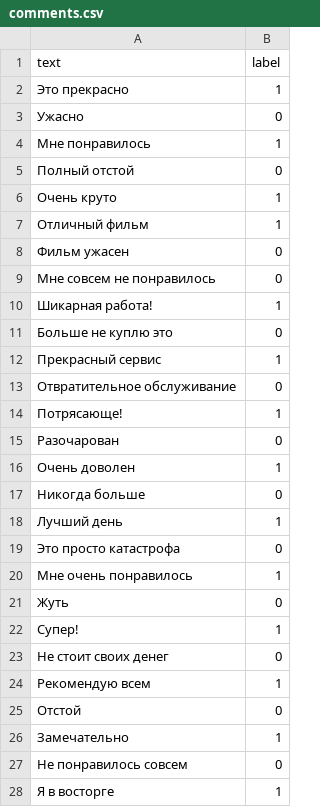
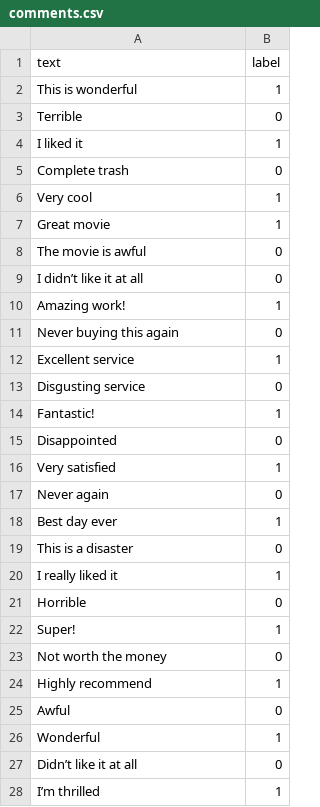
Before and after one commit to WnayM/Comment_ai, a CSV file: data/comments.csv, drawn as a sheet; only a part is shown; the diff covers the shown part only.

```diff
--- a/data/comments.csv
+++ b/data/comments.csv
@@ -1,28 +1,28 @@
 text,label
-Это прекрасно,1
-Ужасно,0
-Мне понравилось,1
-Полный отстой,0
-Очень круто,1
-Отличный фильм,1
-Фильм ужасен,0
-Мне совсем не понравилось,0
-Шикарная работа!,1
-Больше не куплю это,0
-Прекрасный сервис,1
-Отвратительное обслуживание,0
-Потрясающе!,1
-Разочарован,0
-Очень доволен,1
-Никогда больше,0
-Лучший день,1
-Это просто катастрофа,0
-Мне очень понравилось,1
-Жуть,0
-Супер!,1
-Не стоит своих денег,0
-Рекомендую всем,1
-Отстой,0
-Замечательно,1
-Не понравилось совсем,0
-Я в восторге,1
+This is wonderful,1
+Terrible,0
+I liked it,1
+Complete trash,0
+Very cool,1
+Great movie,1
+The movie is awful,0
+I didn’t like it at all,0
+Amazing work!,1
+Never buying this again,0
+Excellent service,1
+Disgusting service,0
+Fantastic!,1
+Disappointed,0
+Very satisfied,1
+Never again,0
+Best day ever,1
+This is a disaster,0
+I really liked it,1
+Horrible,0
+Super!,1
+Not worth the money,0
+Highly recommend,1
+Awful,0
+Wonderful,1
+Didn’t like it at all,0
+I’m thrilled,1
```
Also changed, not shown: 2 added rows, 2 removed rows and 21 edited cells elsewhere in this file, 2 other files.
